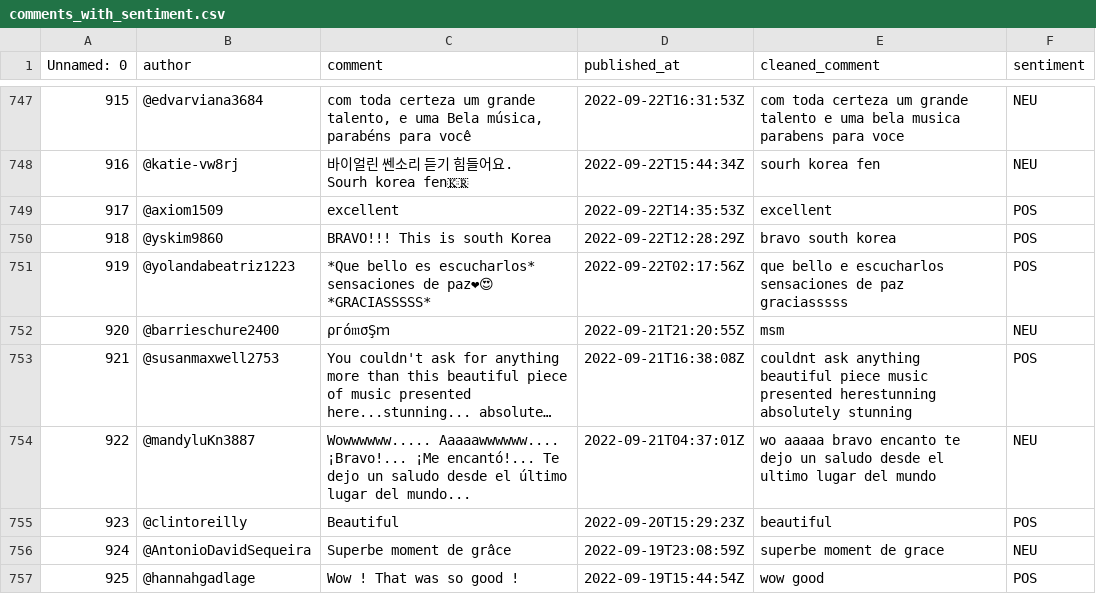
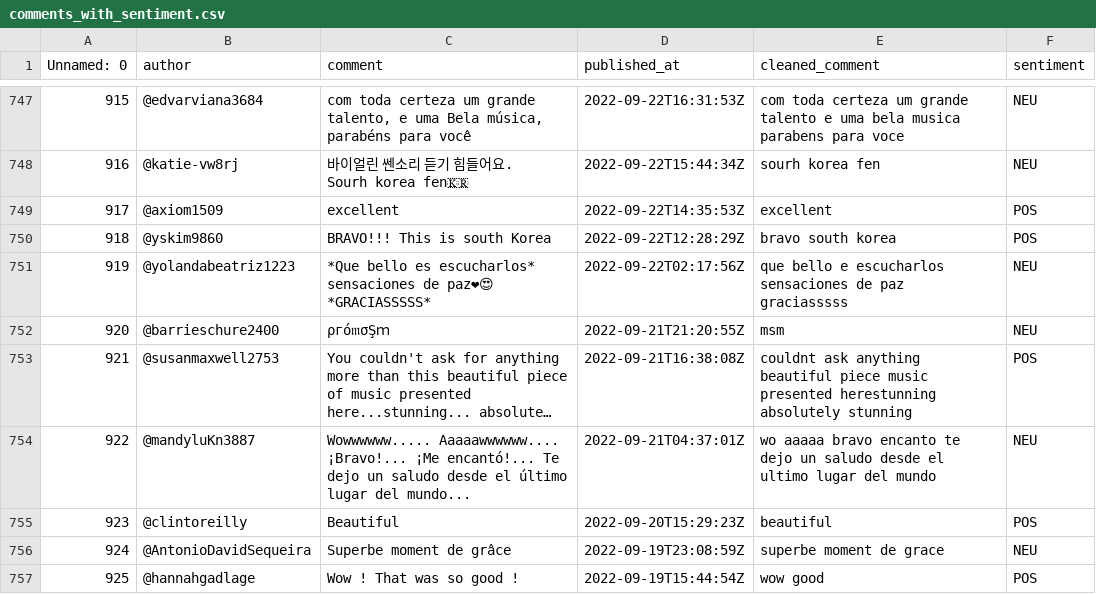
Before and after one commit to ychong4/Youtube_Comment_Analysis, a CSV file: comments_with_sentiment.csv, drawn as a sheet; only a part is shown, gaps mark what is left out; long unchanged cells end in …; the diff names each change by its address in the sheet, - before the commit and + after, or states it on an @@ line.

```diff
--- a/comments_with_sentiment.csv
+++ b/comments_with_sentiment.csv
-F751 (sentiment): POS
+F751 (sentiment): NEU
```
Also changed, not shown: 1 other file.
